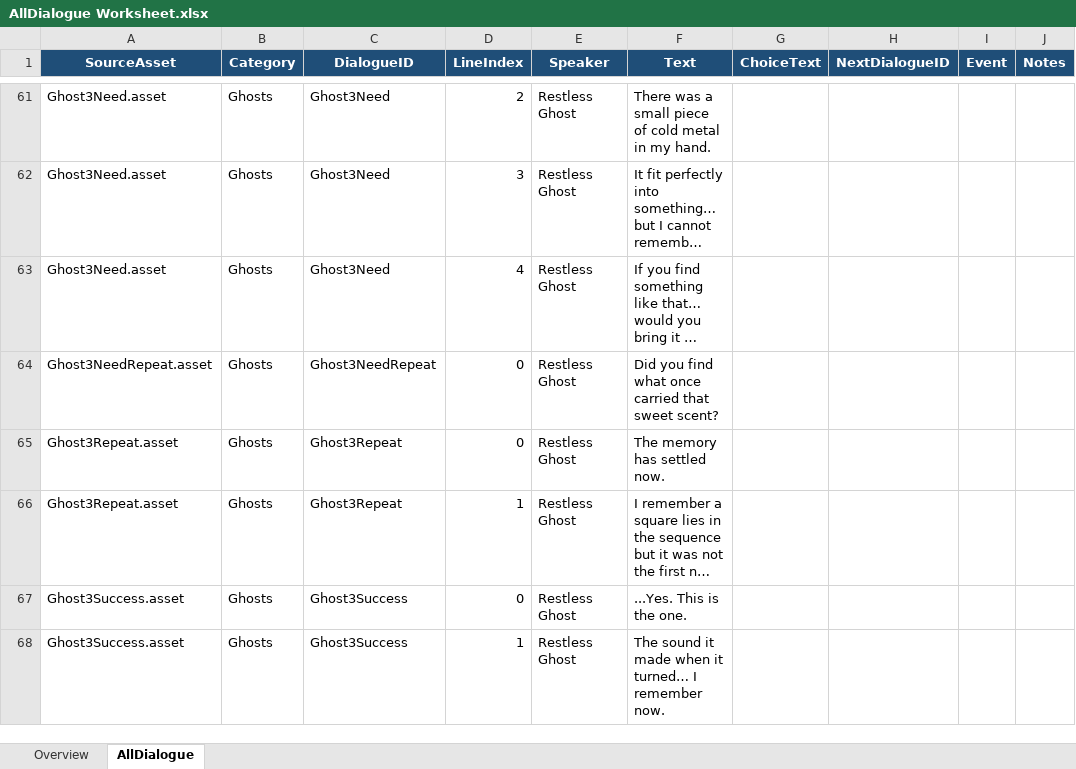
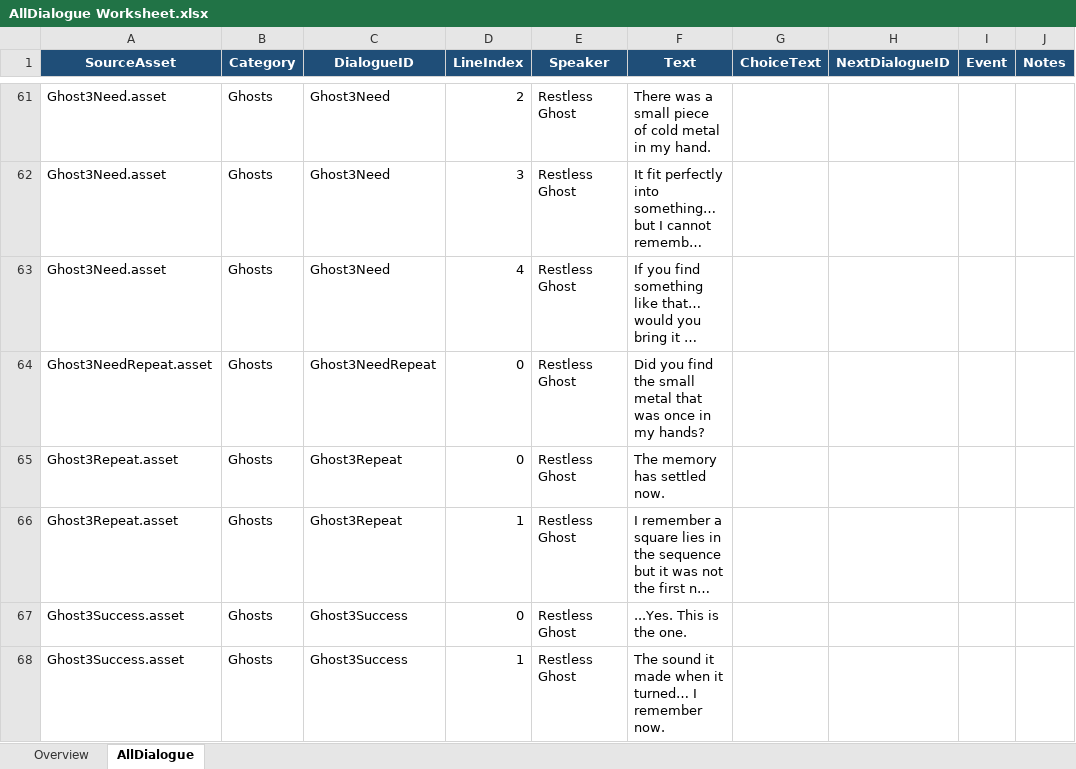
Before and after one commit to Snow-Cai/BoundSpirit, an Excel workbook: Assets/Dialogue/Import/AllDialogue Worksheet.xlsx, sheet AllDialogue, drawn as a sheet; only a part is shown, gaps mark what is left out; long unchanged cells end in …; values as stored, in another font and other column widths than the file's, no borders; the diff names each change by its address in the sheet, - before the commit and + after, or states it on an @@ line.

```diff
--- a/Assets/Dialogue/Import/AllDialogue Worksheet.xlsx (sheet AllDialogue)
+++ b/Assets/Dialogue/Import/AllDialogue Worksheet.xlsx (sheet AllDialogue)
-F64 (Text): …you find what once carried that sweet scent?
+F64 (Text): …you find the small metal that was once in my hands?
```
Also changed, not shown: 6 other files.
